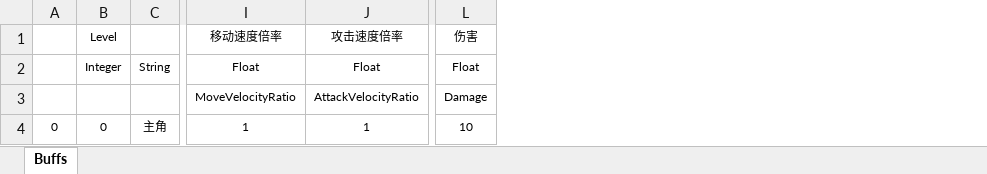
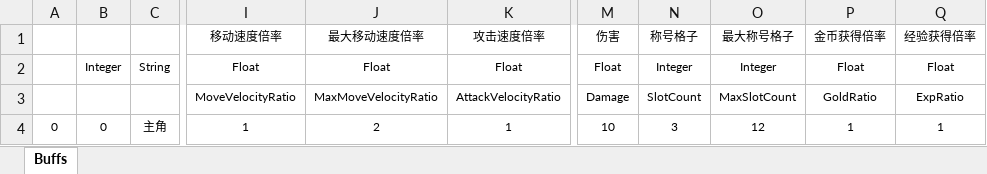
Before and after one commit to PXbask/GBitJam, an Excel workbook: Data/Tables/CharacterDefine.xlsx, sheet Buffs, drawn as a sheet; only a part is shown, gaps mark what is left out; values as stored, in another font and other column widths than the file's, no borders; table styles not drawn; the diff names each change by its address in the sheet, - before the commit and + after, or states it on an @@ line.

```diff
--- a/Data/Tables/CharacterDefine.xlsx (sheet Buffs)
+++ b/Data/Tables/CharacterDefine.xlsx (sheet Buffs)
+column J (最大移动速度倍率), rows 2-4: Float | MaxMoveVelocityRatio | 2
+column N (称号格子), rows 2-4: Integer | SlotCount | 3
+column O (最大称号格子), rows 2-4: Integer | MaxSlotCount | 12
+column P (金币获得倍率), rows 2-4: Float | GoldRatio | 1
+column Q (经验获得倍率), rows 2-4: Float | ExpRatio | 1
-B1: Level
+B1: (empty)
```
Also changed, not shown: Data/Tables/TitleAffectDefine.xlsx, Data/Tables/TitleDefine.xlsx, 29 other files.
